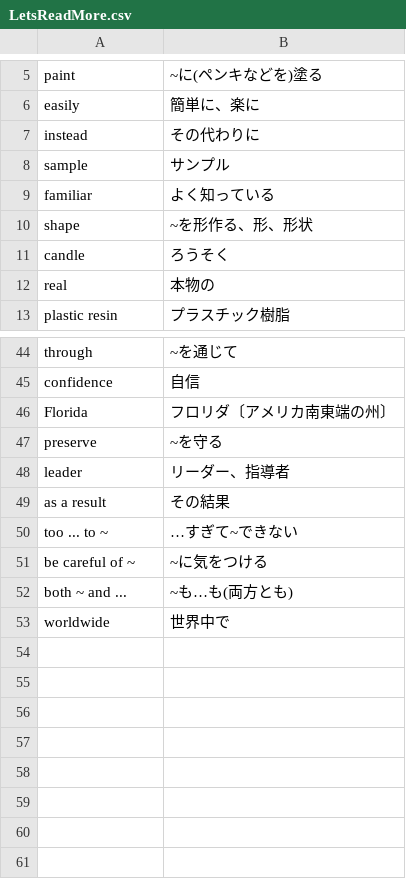
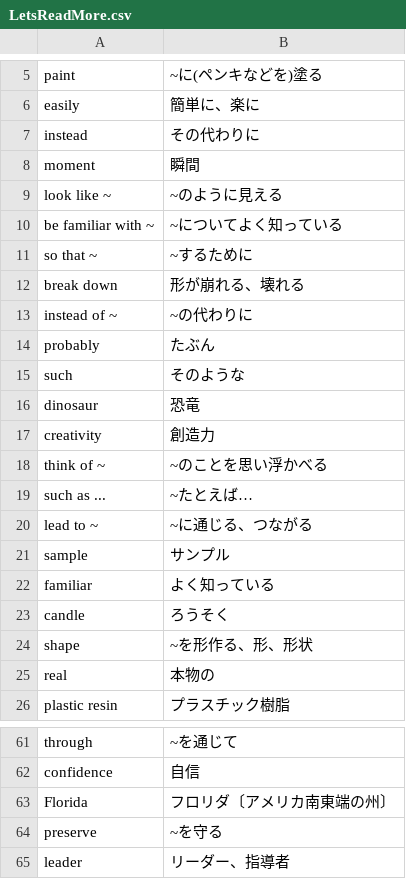
Before and after one commit to takuya5-stack/ssg-learning-app, a CSV file: 中2英語CSV/LetsReadMore.csv, drawn as a sheet; only a part is shown, gaps mark what is left out; the diff covers the shown part only.

```diff
--- a/中2英語CSV/LetsReadMore.csv
+++ b/中2英語CSV/LetsReadMore.csv
@@ -7,6 +7,19 @@ easily,簡単に、楽に
 instead,その代わりに
+moment,瞬間
+look like ~,~のように見える
+be familiar with ~,~についてよく知っている
+so that ~,~するために
+break down,形が崩れる、壊れる
+instead of ~,~の代わりに
+probably,たぶん
+such,そのような
+dinosaur,恐竜
+creativity,創造力
+think of ~,~のことを思い浮かべる
+such as ...,~たとえば…
+lead to ~,~に通じる、つながる
 sample,サンプル
 familiar,よく知っている
+candle,ろうそく
 shape,~を形作る、形、形状
-candle,ろうそく
 real,本物の
@@ -48,6 +65 @@ preserve,~を守る
 leader,リーダー、指導者
-as a result,その結果
-too ... to ~,…すぎて~できない
-be careful of ~,~に気をつける
-both ~ and ...,~も…も(両方とも)
-worldwide,世界中で
```
Also changed, not shown: 3 added rows and 3 edited cells elsewhere in this file, 中2英語CSV/言語活動11.csv.
